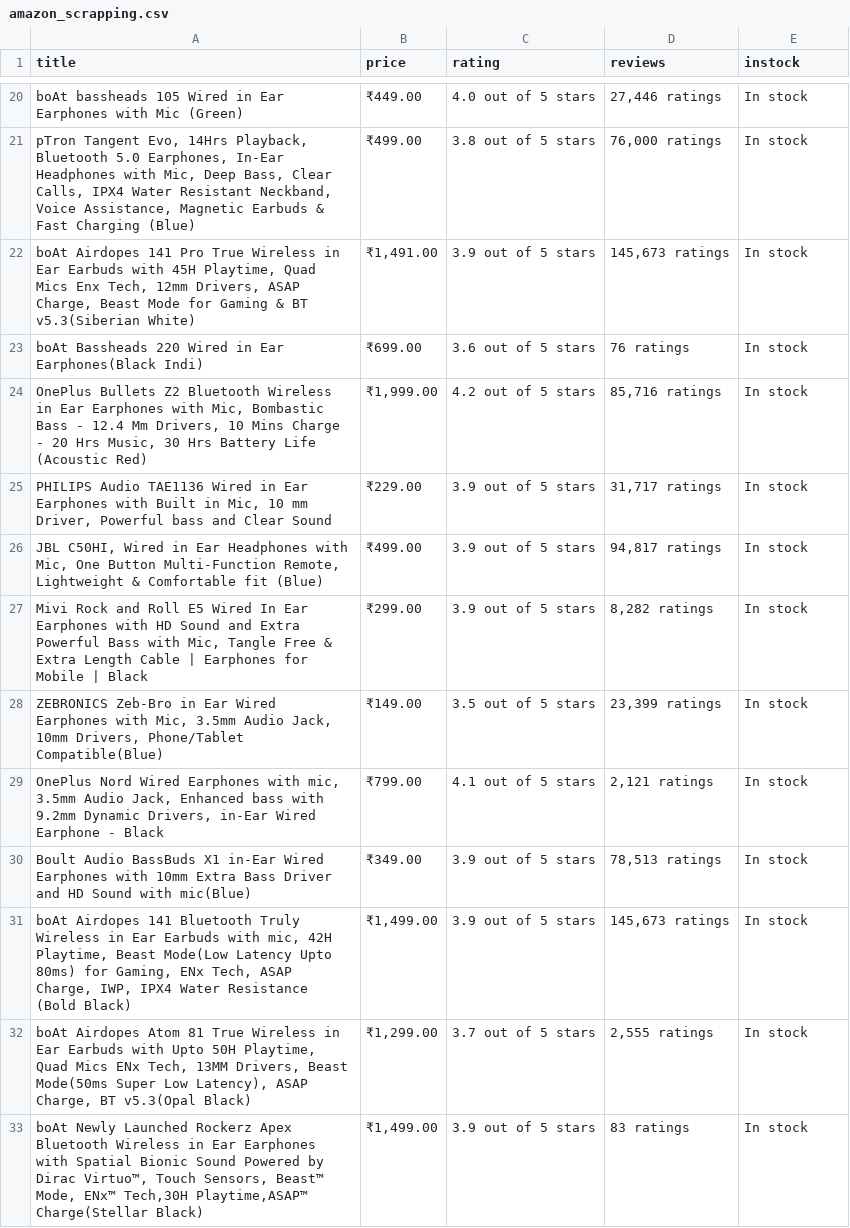
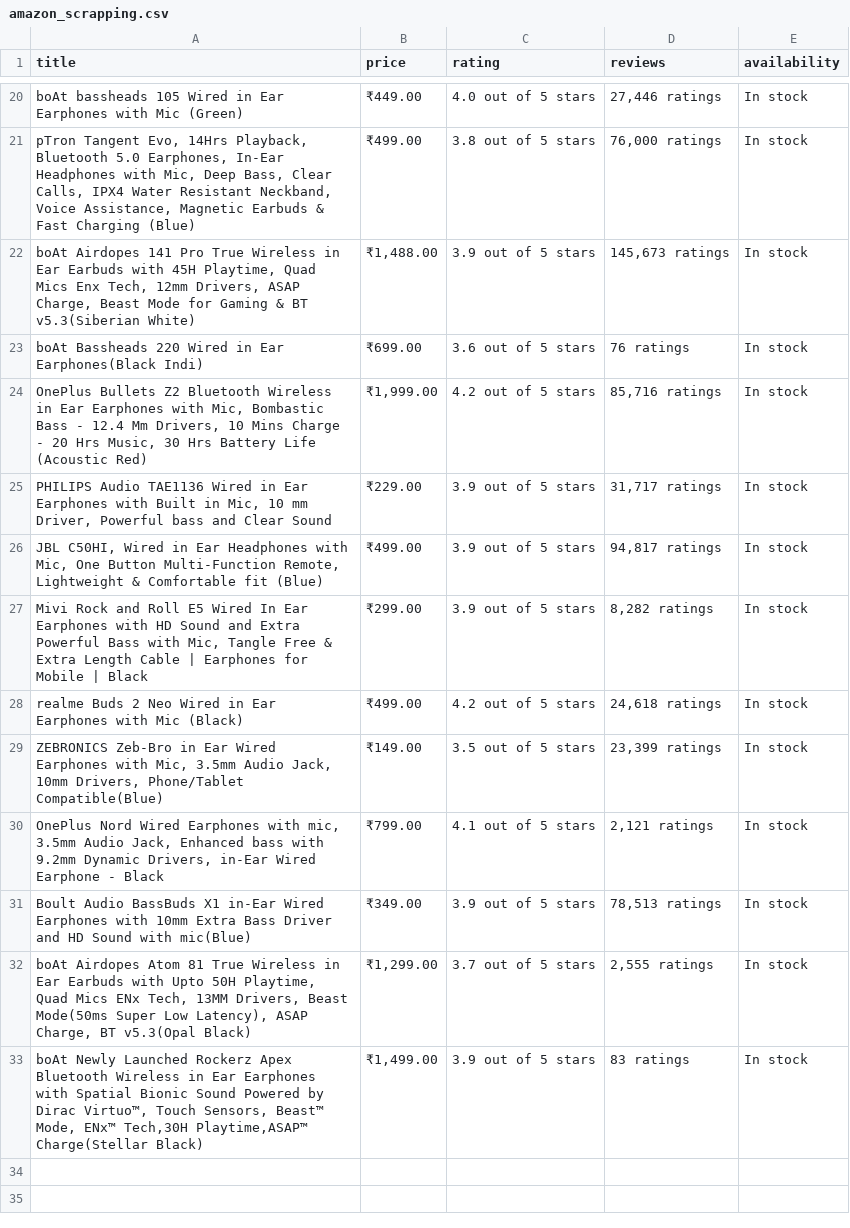
Before and after one commit to iamravi26/amazon_web_scrapping, a CSV file: amazon_scrapping.csv, drawn as a sheet; only a part is shown, gaps mark what is left out; removed rows and columns are numbered as before the commit, all else as after; the diff names each change by its address in the sheet, - before the commit and + after, or states it on an @@ line.

Commit message:
Add files via upload

```diff
--- a/amazon_scrapping.csv
+++ b/amazon_scrapping.csv
-E1: instock
+E1: availability
-B22 (price): ₹1,491.00
+B22 (price): ₹1,488.00
+row 28: realme Buds 2 Neo Wired in Ear Earphones with Mic (Black) | ₹499.00 | 4.2 out of 5 stars | 24,618 ratings | In stock
-row 31: boAt Airdopes 141 Bluetooth Truly Wireless in Ear Earbuds with mic, 42H Playtime, Beast Mode(Low Latency Upto 80ms) for Gaming, ENx Tech, ASAP Charge, IWP, IPX4 Water Resistance (Bold Black) | ₹1,499.00 | 3.9 out of 5 stars | 145,673 ratings | In stock
```
